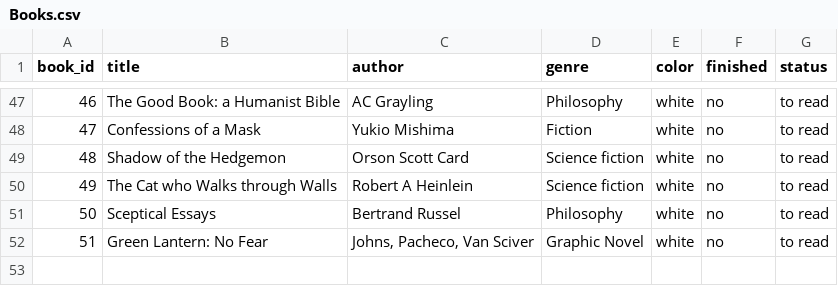
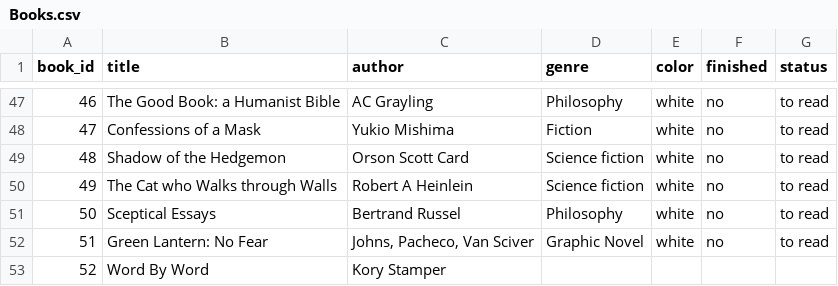
Before and after one commit to Mandelliant/nextbook, a CSV file: Nextbook/Books.csv, drawn as a sheet; only a part is shown, gaps mark what is left out.

```diff
--- a/Nextbook/Books.csv
+++ b/Nextbook/Books.csv
@@ -52 +52,2 @@ book_id,title,author,genre,color,finished,status
 51,Green Lantern: No Fear,"Johns, Pacheco, Van Sciver",Graphic Novel,white,no,to read
+52,Word By Word,Kory Stamper
```
Also changed, not shown: 1 other file.
